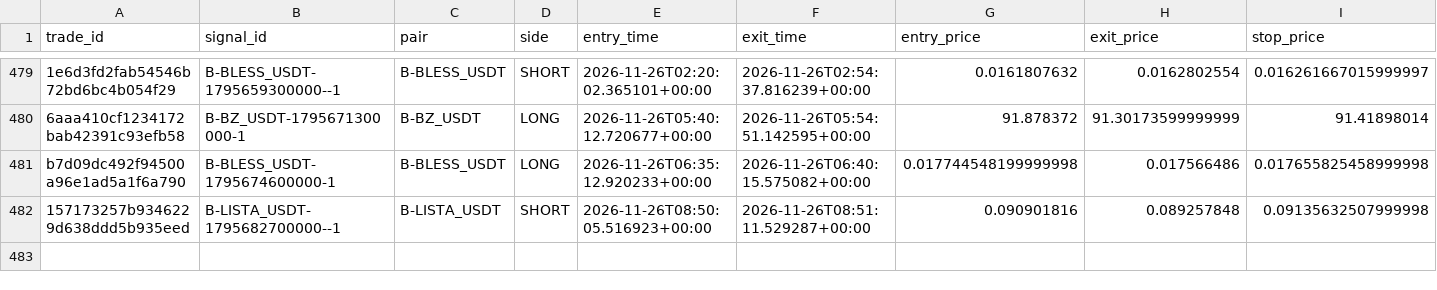
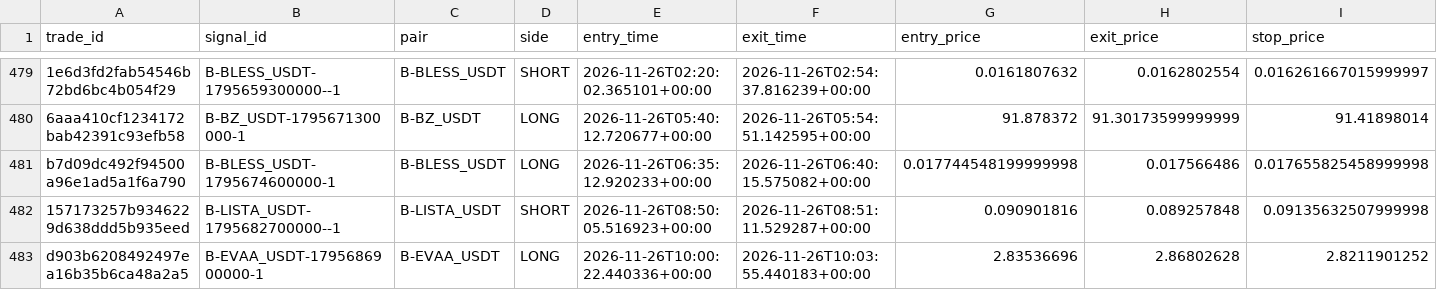
Before and after one commit to harnepal-hub/AMTE-Self-Evolving-Intraday-Trading-Engine, a CSV file: data/paper_live/trade_journal.csv, drawn as a sheet; only a part is shown, gaps mark what is left out; rows hold the shown columns only; the diff names each change by its address in the sheet, - before the commit and + after, or states it on an @@ line.

```diff
--- a/data/paper_live/trade_journal.csv
+++ b/data/paper_live/trade_journal.csv
+row 483: d903b6208492497ea16b35b6ca48a2a5 | B-EVAA_USDT-1795686900000-1 | B-EVAA_USDT | LONG | 2026-11-26T10:00:22.440336+00:00 | 2026-11-26T10:03:55.440183+00:00 | 2.83536696 | 2.86802628 | 2.8211901252
```
Also changed, not shown: 13 other files.
